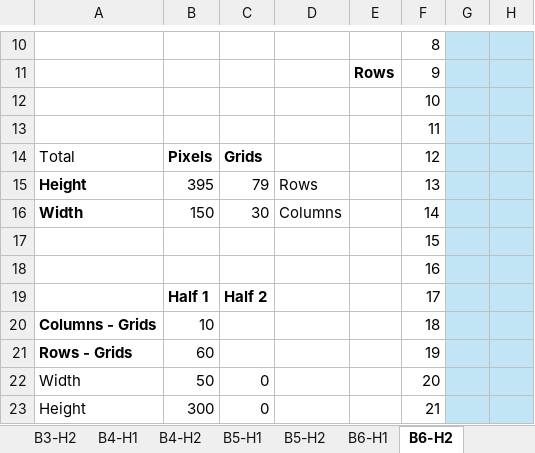
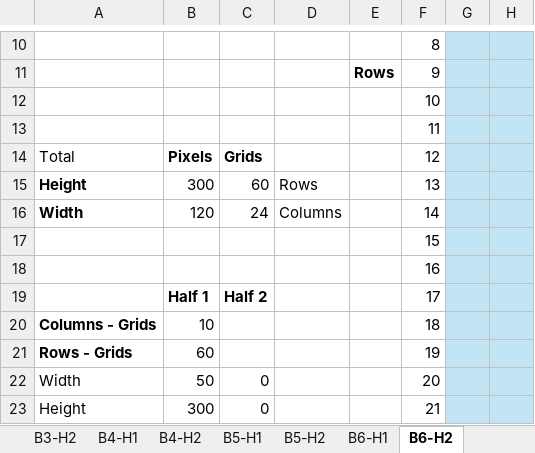
Before and after one commit to aliciawarddev/CSS-Drawings, an Excel workbook: Cityscape Buildings Blueprints.xlsx, sheet B6-H2, drawn as a sheet; only a part is shown, gaps mark what is left out; values as stored, in another font and other column widths than the file's, no borders; the diff names each change by its address in the sheet, - before the commit and + after, or states it on an @@ line.

```diff
--- a/Cityscape Buildings Blueprints.xlsx (sheet B6-H2)
+++ b/Cityscape Buildings Blueprints.xlsx (sheet B6-H2)
-B15: 395
+B15: 300
-C15: 79
+C15: 60
-B16: 150
+B16: 120
-C16: 30
+C16: 24
```
Also changed, not shown: sheet B6-H1, 2 other files.
